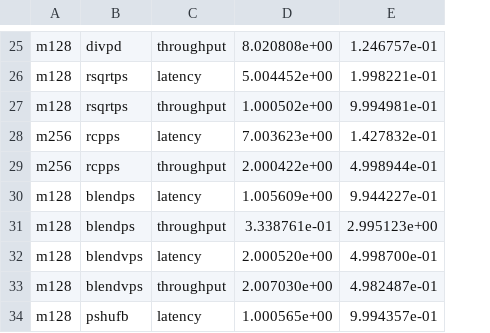
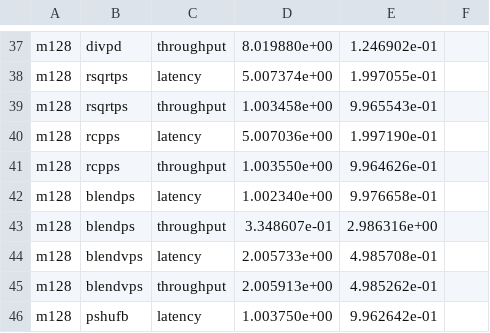
Before and after one commit to tanakamura/instruction-bench, a CSV file: bdw.csv, drawn as a sheet; only a part is shown, gaps mark what is left out; removed rows and columns are numbered as before the commit, all else as after; the diff covers the shown part only; the diff names each change by its address in the sheet, - before the commit and + after, or states it on an @@ line.

Commit message:
udpate bdw result (csv)

```diff
--- a/bdw.csv
+++ b/bdw.csv
-column D, rows 25-34: 8.020808e+00 | 5.004452e+00 | 1.000502e+00 | 7.003623e+00 | 2.000422e+00 | 1.005609e+00 | 3.338761e-01 | 2.000520e+00 | 2.007030e+00 | 1.000565e+00
-column E, rows 25-34: 1.246757e-01 | 1.998221e-01 | 9.994981e-01 | 1.427832e-01 | 4.998944e-01 | 9.944227e-01 | 2.995123e+00 | 4.998700e-01 | 4.982487e-01 | 9.994357e-01
+column D, rows 37-46: 8.019880e+00 | 5.007374e+00 | 1.003458e+00 | 5.007036e+00 | 1.003550e+00 | 1.002340e+00 | 3.348607e-01 | 2.005733e+00 | 2.005913e+00 | 1.003750e+00
+column E, rows 37-46: 1.246902e-01 | 1.997055e-01 | 9.965543e-01 | 1.997190e-01 | 9.964626e-01 | 9.976658e-01 | 2.986316e+00 | 4.985708e-01 | 4.985262e-01 | 9.962642e-01
+column F, empty
-A40:A41: m256
+A40:A41: m128
```
Also changed, not shown: 32 added rows, 1 removed row and 1 edited cell elsewhere in this file.
